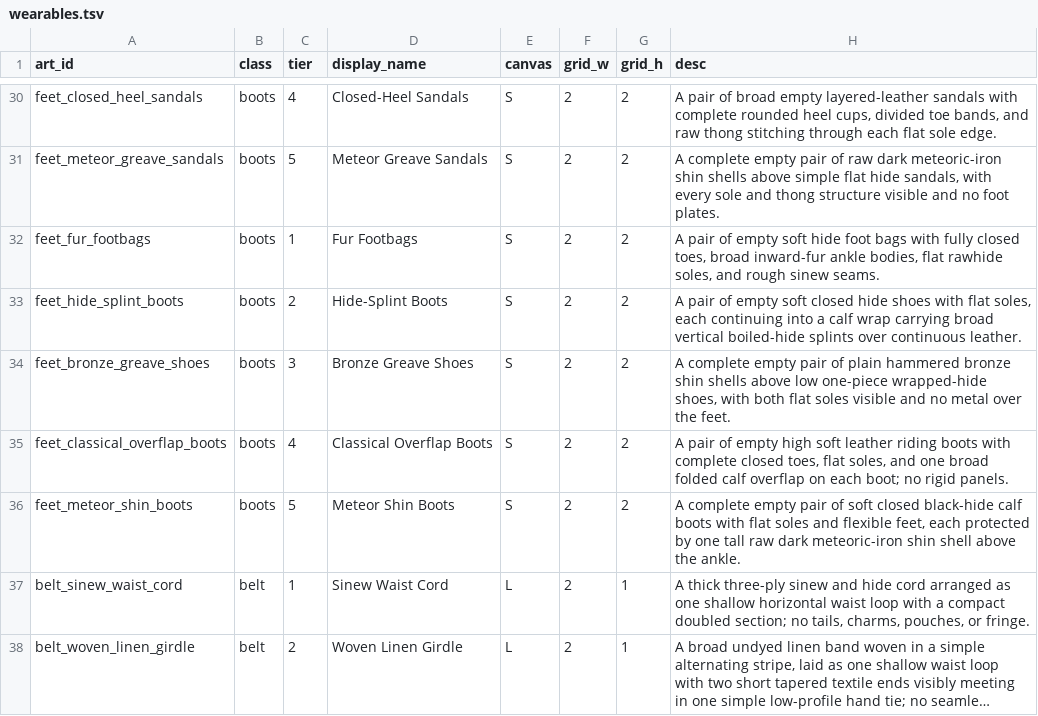
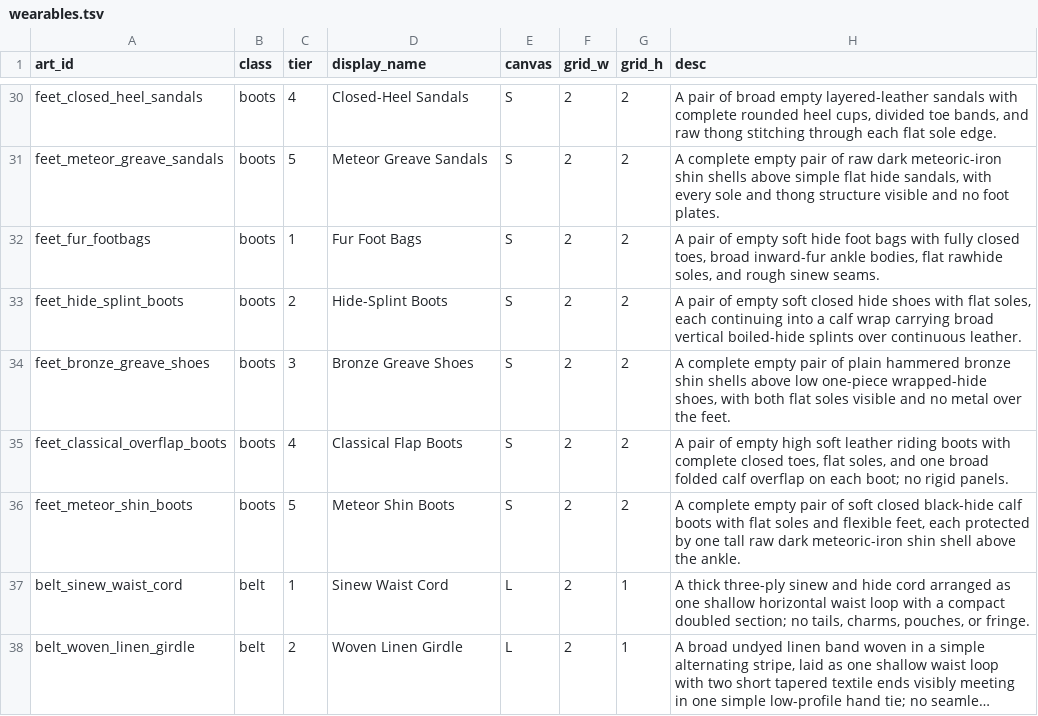
Before and after one commit to alexkorol/WIZARD, a TSV file: tools/rpg_inventory/core/expansion_ready/wearables.tsv, drawn as a sheet; only a part is shown, gaps mark what is left out; long unchanged cells end in …; the diff names each change by its address in the sheet, - before the commit and + after, or states it on an @@ line.

Commit message:
Purge report: owner rulings of 2026-11-09 applied; last leftovers renamed; inventory has no unreviewed terms
BEFORE-AFTER.md lists the crafting, loot, iron, aura and art-pipeline changes. Leftover
coinages fixed (Footbags, Overflap, Longblade, Spiritwork theme row, Farwalker README
line, Spellforge README line, awakened relics in the asset brief). TERM-INVENTORY and the
glossary regenerated against WIZARD gh-pages and ARPG main 4deb8f0d: 4,633 terms, none
unreviewed; the 5 purged terms still present are saved ids or references to removed names.

```diff
--- a/tools/rpg_inventory/core/expansion_ready/wearables.tsv
+++ b/tools/rpg_inventory/core/expansion_ready/wearables.tsv
-D32 (display_name): Fur Footbags
+D32 (display_name): Fur Foot Bags
-D35 (display_name): Classical Overflap Boots
+D35 (display_name): Classical Flap Boots
```
Also changed, not shown: tools/rpg_inventory/core/targets-600.tsv, tools/rpg_inventory/core/targets.tsv, 10 other files.
